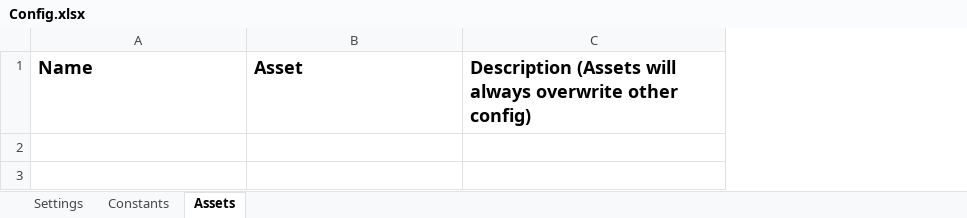
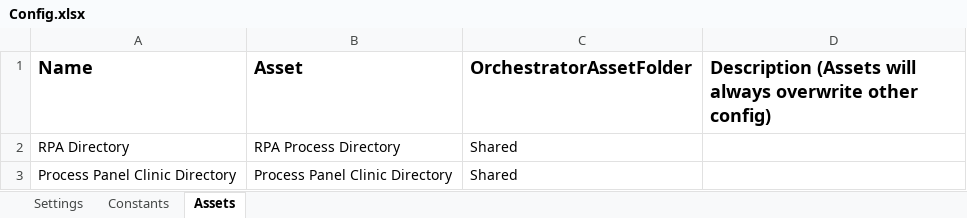
Before and after one commit to NareshRPA/Process-Panel-clinic-Batch, an Excel workbook: Data/Config.xlsx, sheet Assets, drawn as a sheet; values as stored, in another font and other column widths than the file's, no borders; the diff names each change by its address in the sheet, - before the commit and + after, or states it on an @@ line.

```diff
--- a/Data/Config.xlsx (sheet Assets)
+++ b/Data/Config.xlsx (sheet Assets)
+column C (OrchestratorAssetFolder), empty
+row 2: RPA Directory | RPA Process Directory | Shared
+row 3: Process Panel Clinic Directory | Process Panel Clinic Directory | Shared
```
Also changed, not shown: sheet Constants, sheet Settings, 3 other files.
